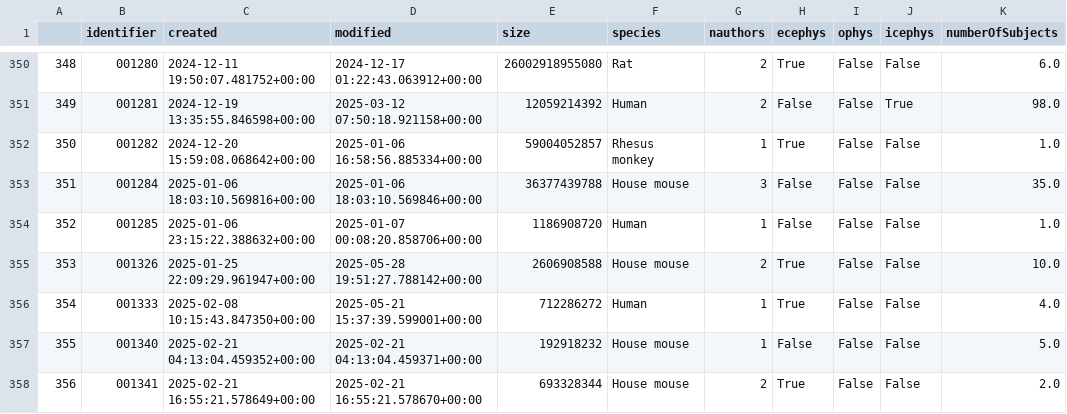
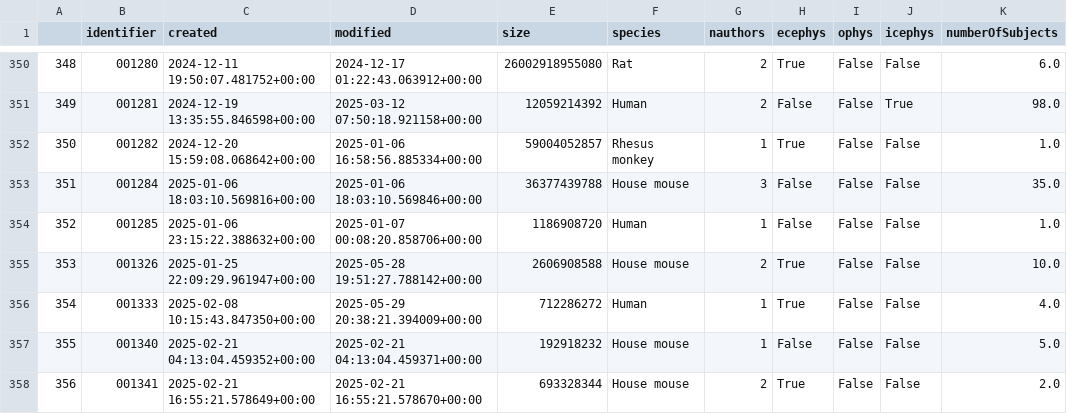
Before and after one commit to NeurodataWithoutBorders/nwb-project-analytics, a TSV file: data/dandi_nwb_stats.tsv, drawn as a sheet; only a part is shown, gaps mark what is left out; the diff names each change by its address in the sheet, - before the commit and + after, or states it on an @@ line.

```diff
--- a/data/dandi_nwb_stats.tsv
+++ b/data/dandi_nwb_stats.tsv
-D356 (modified): 2025-05-21 15:37:39.599001+00:00
+D356 (modified): 2025-05-29 20:38:21.394009+00:00
```
Also changed, not shown: data/contributors.tsv, 2 other files.
